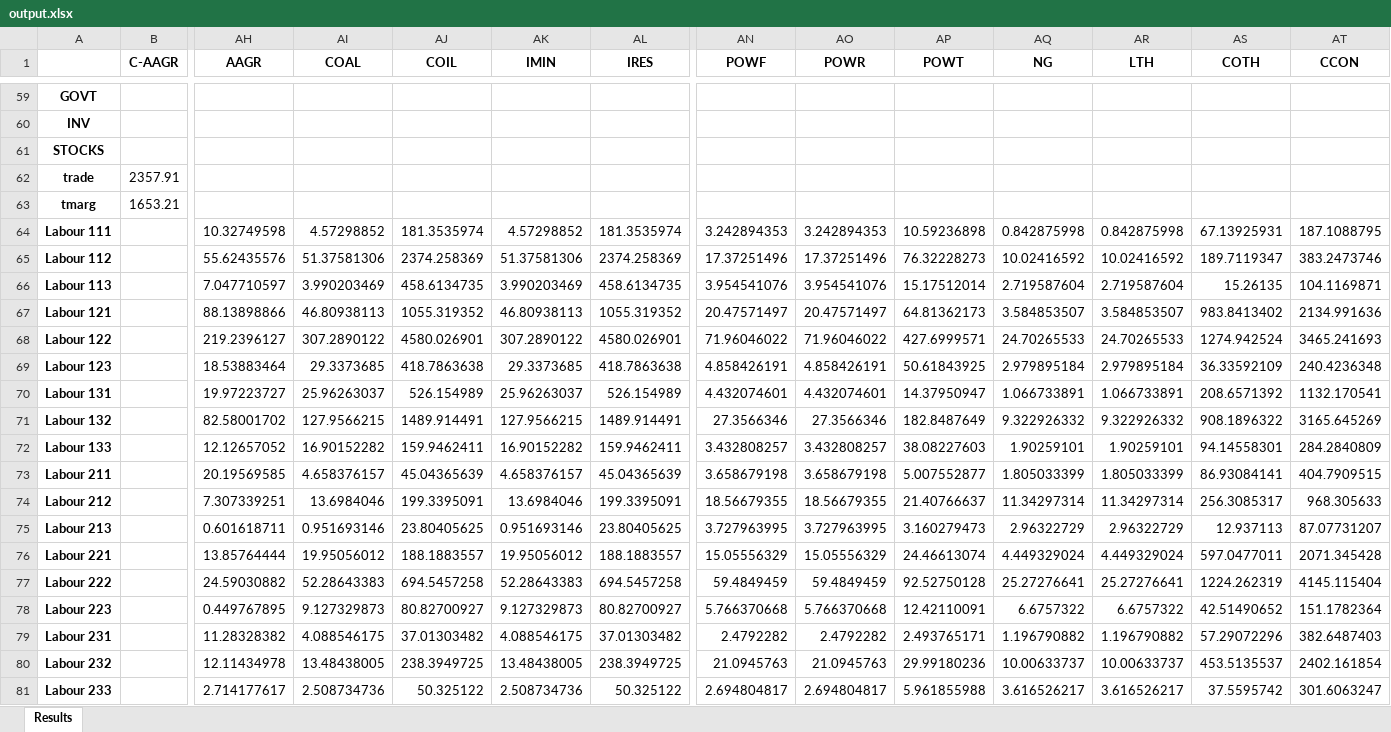
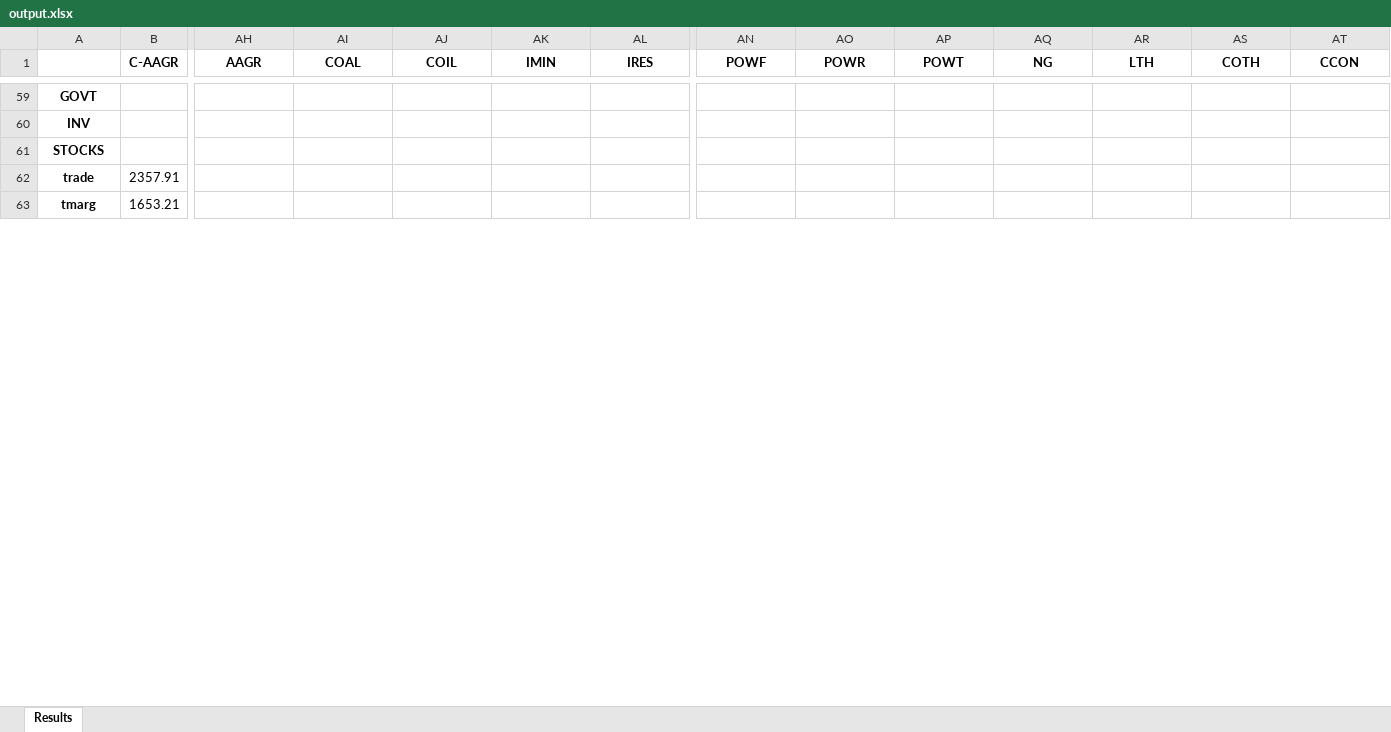
Before and after one commit to tord-s/macro_project, an Excel workbook: excel_files/output.xlsx, sheet Results, drawn as a sheet; only a part is shown, gaps mark what is left out; values as stored, in another font and other column widths than the file's, no borders; removed rows and columns are numbered as before the commit, all else as after; rows hold the shown columns only; the diff covers the shown part only; the diff names each change by its address in the sheet, - before the commit and + after, or states it on an @@ line.

Commit message:
awaiting requested output format

```diff
--- a/excel_files/output.xlsx (sheet Results)
+++ b/excel_files/output.xlsx (sheet Results)
-row 64: Labour 111 |  | 10.32749598 | 4.57298852 | 181.3535974 | 4.57298852 | 181.3535974 | 3.242894353 | 3.242894353 | 10.59236898 | 0.842875998 | 0.842875998 | 67.13925931 | 187.1088795
-row 65: Labour 112 |  | 55.62435576 | 51.37581306 | 2374.258369 | 51.37581306 | 2374.258369 | 17.37251496 | 17.37251496 | 76.32228273 | 10.02416592 | 10.02416592 | 189.7119347 | 383.2473746
-row 66: Labour 113 |  | 7.047710597 | 3.990203469 | 458.6134735 | 3.990203469 | 458.6134735 | 3.954541076 | 3.954541076 | 15.17512014 | 2.719587604 | 2.719587604 | 15.26135 | 104.1169871
-row 67: Labour 121 |  | 88.13898866 | 46.80938113 | 1055.319352 | 46.80938113 | 1055.319352 | 20.47571497 | 20.47571497 | 64.81362173 | 3.584853507 | 3.584853507 | 983.8413402 | 2134.991636
-row 68: Labour 122 |  | 219.2396127 | 307.2890122 | 4580.026901 | 307.2890122 | 4580.026901 | 71.96046022 | 71.96046022 | 427.6999571 | 24.70265533 | 24.70265533 | 1274.942524 | 3465.241693
-row 69: Labour 123 |  | 18.53883464 | 29.3373685 | 418.7863638 | 29.3373685 | 418.7863638 | 4.858426191 | 4.858426191 | 50.61843925 | 2.979895184 | 2.979895184 | 36.33592109 | 240.4236348
-row 70: Labour 131 |  | 19.97223727 | 25.96263037 | 526.154989 | 25.96263037 | 526.154989 | 4.432074601 | 4.432074601 | 14.37950947 | 1.066733891 | 1.066733891 | 208.6571392 | 1132.170541
-row 71: Labour 132 |  | 82.58001702 | 127.9566215 | 1489.914491 | 127.9566215 | 1489.914491 | 27.3566346 | 27.3566346 | 182.8487649 | 9.322926332 | 9.322926332 | 908.1896322 | 3165.645269
-row 72: Labour 133 |  | 12.12657052 | 16.90152282 | 159.9462411 | 16.90152282 | 159.9462411 | 3.432808257 | 3.432808257 | 38.08227603 | 1.90259101 | 1.90259101 | 94.14558301 | 284.2840809
-row 73: Labour 211 |  | 20.19569585 | 4.658376157 | 45.04365639 | 4.658376157 | 45.04365639 | 3.658679198 | 3.658679198 | 5.007552877 | 1.805033399 | 1.805033399 | 86.93084141 | 404.7909515
-row 74: Labour 212 |  | 7.307339251 | 13.6984046 | 199.3395091 | 13.6984046 | 199.3395091 | 18.56679355 | 18.56679355 | 21.40766637 | 11.34297314 | 11.34297314 | 256.3085317 | 968.305633
-row 75: Labour 213 |  | 0.601618711 | 0.951693146 | 23.80405625 | 0.951693146 | 23.80405625 | 3.727963995 | 3.727963995 | 3.160279473 | 2.96322729 | 2.96322729 | 12.937113 | 87.07731207
-row 76: Labour 221 |  | 13.85764444 | 19.95056012 | 188.1883557 | 19.95056012 | 188.1883557 | 15.05556329 | 15.05556329 | 24.46613074 | 4.449329024 | 4.449329024 | 597.0477011 | 2071.345428
-row 77: Labour 222 |  | 24.59030882 | 52.28643383 | 694.5457258 | 52.28643383 | 694.5457258 | 59.4849459 | 59.4849459 | 92.52750128 | 25.27276641 | 25.27276641 | 1224.262319 | 4145.115404
-row 78: Labour 223 |  | 0.449767895 | 9.127329873 | 80.82700927 | 9.127329873 | 80.82700927 | 5.766370668 | 5.766370668 | 12.42110091 | 6.6757322 | 6.6757322 | 42.51490652 | 151.1782364
-row 79: Labour 231 |  | 11.28328382 | 4.088546175 | 37.01303482 | 4.088546175 | 37.01303482 | 2.4792282 | 2.4792282 | 2.493765171 | 1.196790882 | 1.196790882 | 57.29072296 | 382.6487403
-row 80: Labour 232 |  | 12.11434978 | 13.48438005 | 238.3949725 | 13.48438005 | 238.3949725 | 21.0945763 | 21.0945763 | 29.99180236 | 10.00633737 | 10.00633737 | 453.5135537 | 2402.161854
-row 81: Labour 233 |  | 2.714177617 | 2.508734736 | 50.325122 | 2.508734736 | 50.325122 | 2.694804817 | 2.694804817 | 5.961855988 | 3.616526217 | 3.616526217 | 37.5595742 | 301.6063247
```
Also changed, not shown: 18 added rows and 18 edited cells elsewhere in this sheet, 3 other files.
